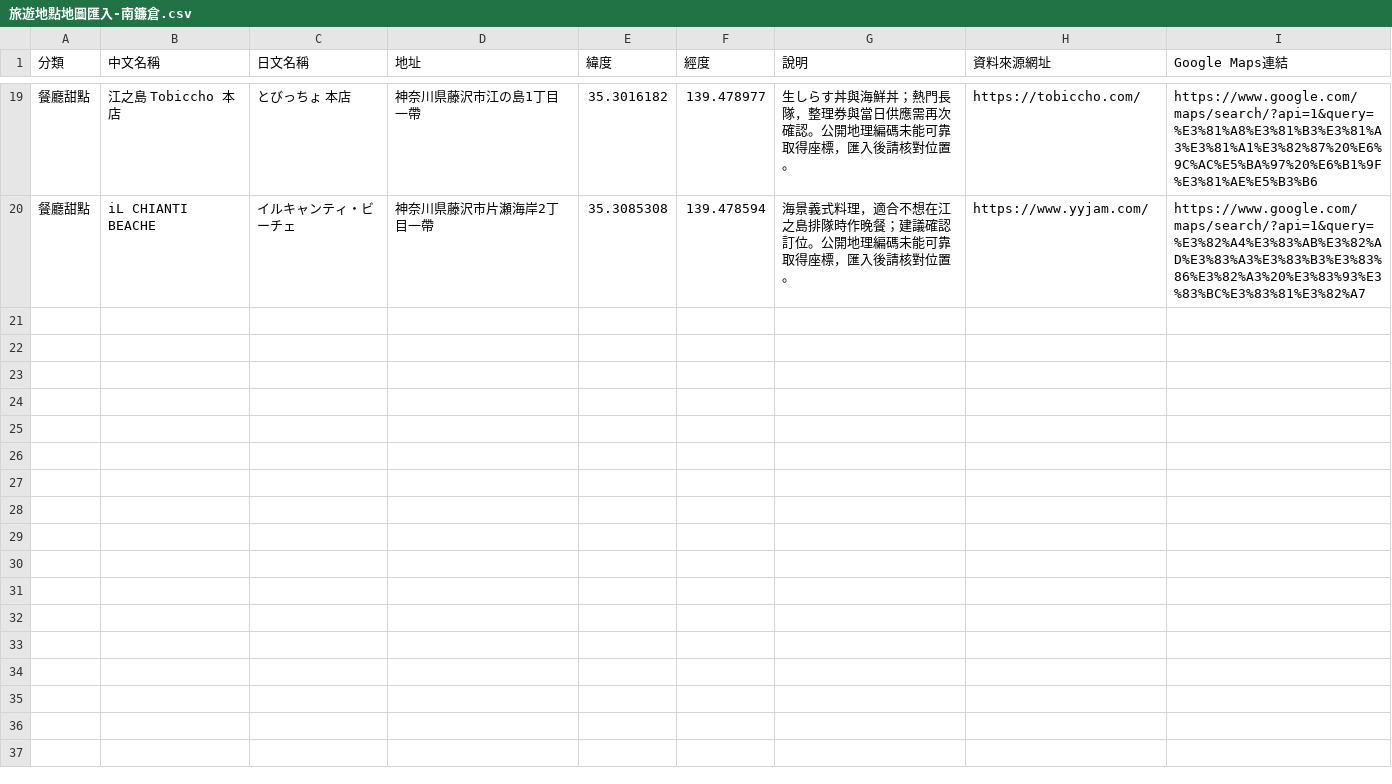
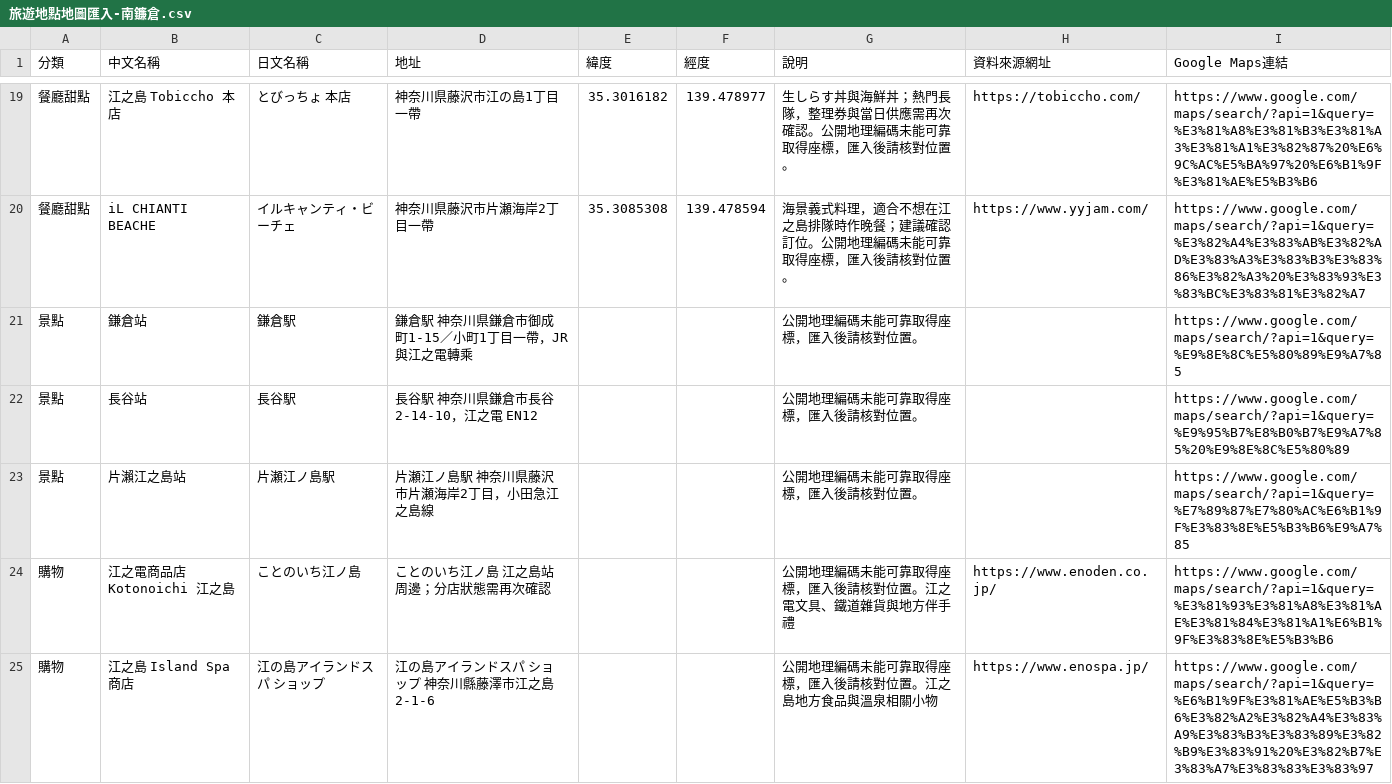
Before and after one commit to yinweli/Travel-202611, a CSV file: 旅遊地點地圖匯入-南鐮倉.csv, drawn as a sheet; only a part is shown, gaps mark what is left out; the diff covers the shown part only.

```diff
--- a/旅遊地點地圖匯入-南鐮倉.csv
+++ b/旅遊地點地圖匯入-南鐮倉.csv
@@ -20 +20,6 @@
 "餐廳甜點","iL CHIANTI BEACHE","イルキャンティ・ビーチェ","神奈川県藤沢市片瀬海岸2丁目一帶","35.3085308","139.478594","海景義式料理，適合不想在江之島排隊時作晚餐；建議確認訂位。公開地理編碼未能可靠取得座標，匯入後請核對位置。","https://www.yyjam.com/","https://www.google.com/maps/search/?api=1&query=%E3%82%A4%E3%83%AB%E3%82%AD%E3%83%A3%E3%83%B3%E3%83%86%E3%82%A3%20%E3%83%93%E3%83%BC%E3%83%81%E3%82%A7"
+"景點","鎌倉站","鎌倉駅","鎌倉駅 神奈川県鎌倉市御成町1-15／小町1丁目一帶，JR 與江之電轉乘","","","公開地理編碼未能可靠取得座標，匯入後請核對位置。","","https://www.google.com/maps/search/?api=1&query=%E9%8E%8C%E5%80%89%E9%A7%85"
+"景點","長谷站","長谷駅","長谷駅 神奈川県鎌倉市長谷2-14-10，江之電 EN12","","","公開地理編碼未能可靠取得座標，匯入後請核對位置。","","https://www.google.com/maps/search/?api=1&query=%E9%95%B7%E8%B0%B7%E9%A7%85%20%E9%8E%8C%E5%80%89"
+"景點","片瀨江之島站","片瀬江ノ島駅","片瀬江ノ島駅 神奈川県藤沢市片瀬海岸2丁目，小田急江之島線","","","公開地理編碼未能可靠取得座標，匯入後請核對位置。","","https://www.google.com/maps/search/?api=1&query=%E7%89%87%E7%80%AC%E6%B1%9F%E3%83%8E%E5%B3%B6%E9%A7%85"
+"購物","江之電商品店 Kotonoichi 江之島","ことのいち江ノ島","ことのいち江ノ島 江之島站周邊；分店狀態需再次確認","","","公開地理編碼未能可靠取得座標，匯入後請核對位置。江之電文具、鐵道雜貨與地方伴手禮","https://www.enoden.co.jp/","https://www.google.com/maps/search/?api=1&query=%E3%81%93%E3%81%A8%E3%81%AE%E3%81%84%E3%81%A1%E6%B1%9F%E3%83%8E%E5%B3%B6"
+"購物","江之島 Island Spa 商店","江の島アイランドスパ ショップ","江の島アイランドスパ ショップ 神奈川縣藤澤市江之島 2-1-6","","","公開地理編碼未能可靠取得座標，匯入後請核對位置。江之島地方食品與溫泉相關小物","https://www.enospa.jp/","https://www.google.com/maps/search/?api=1&query=%E6%B1%9F%E3%81%AE%E5%B3%B6%E3%82%A2%E3%82%A4%E3%83%A9%E3%83%B3%E3%83%89%E3%82%B9%E3%83%91%20%E3%82%B7%E3%83%A7%E3%83%83%E3%83%97"
```
Also changed, not shown: 4 added rows elsewhere in this file, 旅遊地點地圖匯入-北鐮倉.csv, 旅遊地點地圖匯入-哈利波特製片廠.csv, 31 other files.
